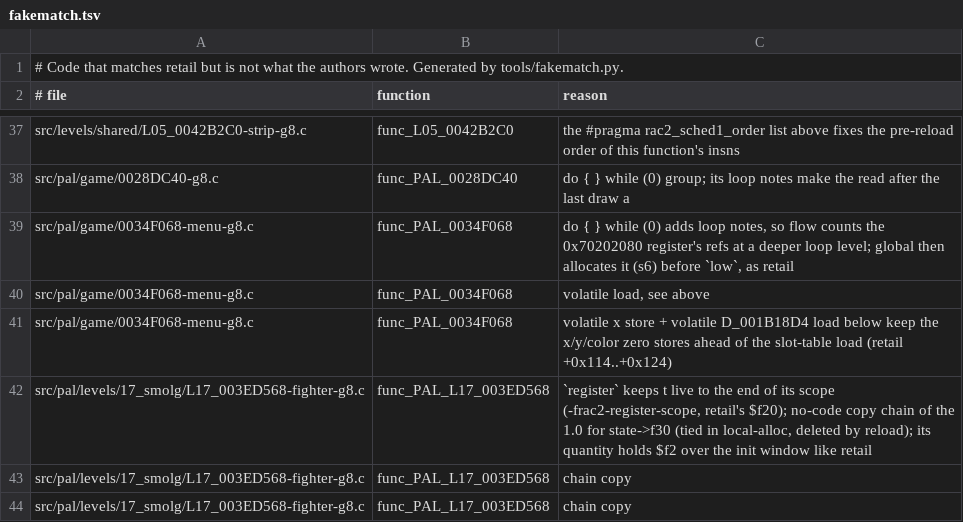
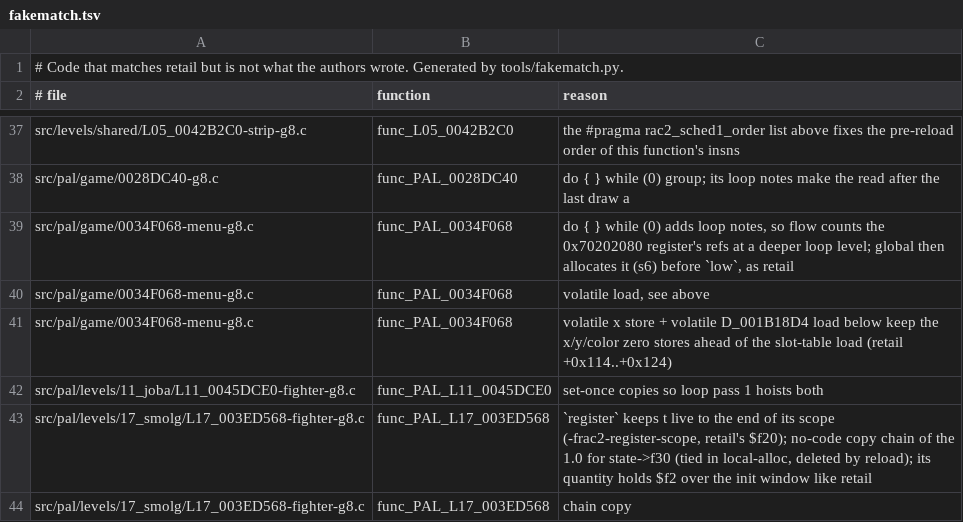
Before and after one commit to OpenRAC/rac2-decomp, a TSV file: config/fakematch.tsv, drawn as a sheet; only a part is shown, gaps mark what is left out; the shorter side is filled out with more unchanged rows.

```diff
--- a/config/fakematch.tsv
+++ b/config/fakematch.tsv
@@ -41,2 +41,3 @@ src/pal/game/0034F068-menu-g8.c	func_PAL_0034F068	volatile load, see above
 src/pal/game/0034F068-menu-g8.c	func_PAL_0034F068	volatile x store + volatile D_001B18D4 load below keep the x/y/color zero stores ahead of the slot-table load (retail +0x114..+0x124)
+src/pal/levels/11_joba/L11_0045DCE0-fighter-g8.c	func_PAL_L11_0045DCE0	set-once copies so loop pass 1 hoists both
 src/pal/levels/17_smolg/L17_003ED568-fighter-g8.c	func_PAL_L17_003ED568	`register` keeps t live to the end of its scope (-frac2-register-scope, retail's $f20); no-code copy chain of the 1.0 for state->f30 (tied in local-alloc, deleted by reload); its quantity holds $f2 over the init window like retail
```
Also changed, not shown: 8 other files.
